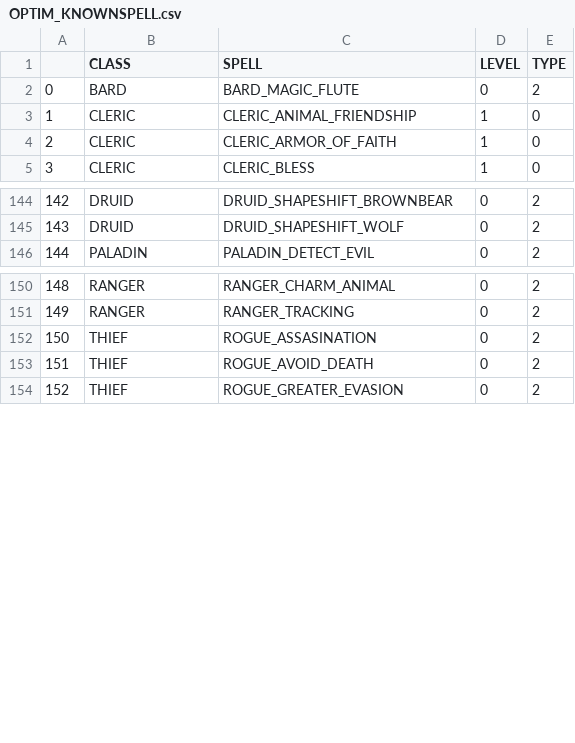
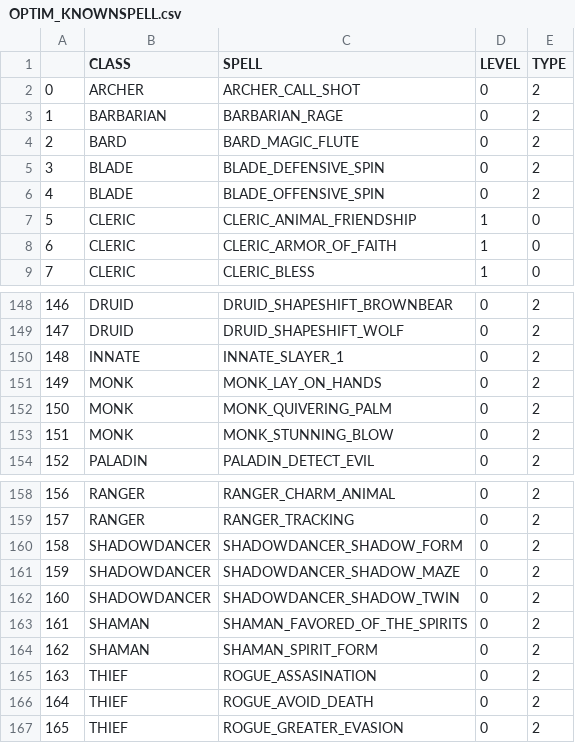
Before and after one commit to yzhcareer/BaldurGate-Save, a CSV file: New/resources/BGEE/OPTIM_KNOWNSPELL.csv, drawn as a sheet; only a part is shown, gaps mark what is left out; addresses are those after the commit; the diff names each change by its address in the sheet, - before the commit and + after, or states it on an @@ line.

```diff
--- a/New/resources/BGEE/OPTIM_KNOWNSPELL.csv
+++ b/New/resources/BGEE/OPTIM_KNOWNSPELL.csv
+row 2: 0 | ARCHER | ARCHER_CALL_SHOT | 0 | 2
+row 3: 1 | BARBARIAN | BARBARIAN_RAGE | 0 | 2
@@ column A renumbered from row 4 down @@
+row 5: 3 | BLADE | BLADE_DEFENSIVE_SPIN | 0 | 2
+row 6: 4 | BLADE | BLADE_OFFENSIVE_SPIN | 0 | 2
+row 150: 148 | INNATE | INNATE_SLAYER_1 | 0 | 2
+row 151: 149 | MONK | MONK_LAY_ON_HANDS | 0 | 2
+row 152: 150 | MONK | MONK_QUIVERING_PALM | 0 | 2
+row 153: 151 | MONK | MONK_STUNNING_BLOW | 0 | 2
+row 160: 158 | SHADOWDANCER | SHADOWDANCER_SHADOW_FORM | 0 | 2
+row 161: 159 | SHADOWDANCER | SHADOWDANCER_SHADOW_MAZE | 0 | 2
+row 162: 160 | SHADOWDANCER | SHADOWDANCER_SHADOW_TWIN | 0 | 2
+row 163: 161 | SHAMAN | SHAMAN_FAVORED_OF_THE_SPIRITS | 0 | 2
+row 164: 162 | SHAMAN | SHAMAN_SPIRIT_FORM | 0 | 2
```
Also changed, not shown: New/resources/BGEE/OPTIM_ITEM.csv, New/resources/BGEE/OPTIM_SPELLMEM.csv, 3 other files.
